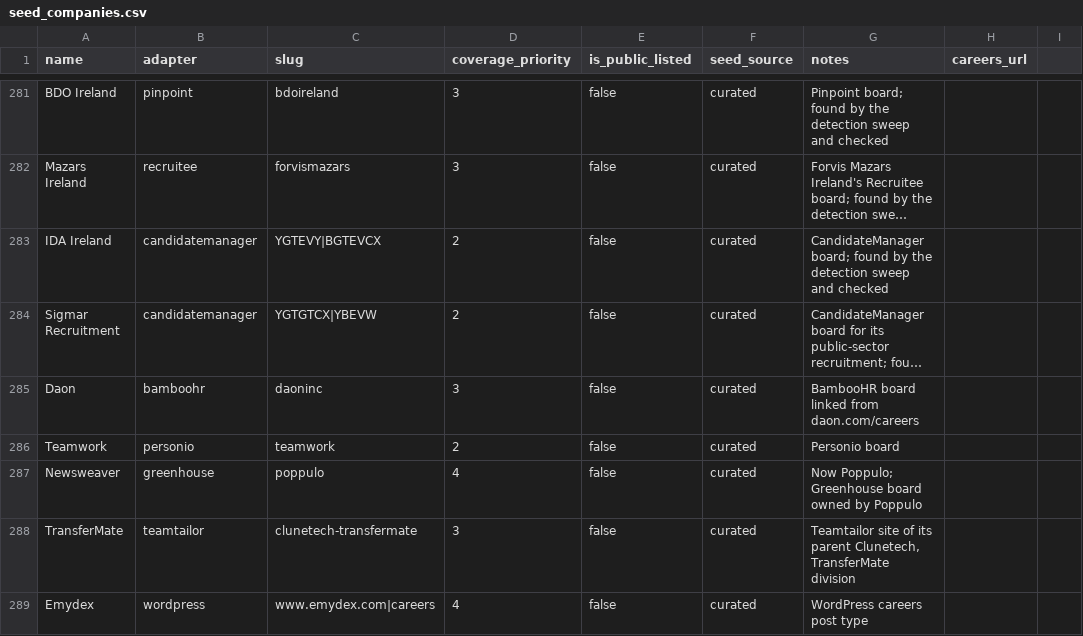
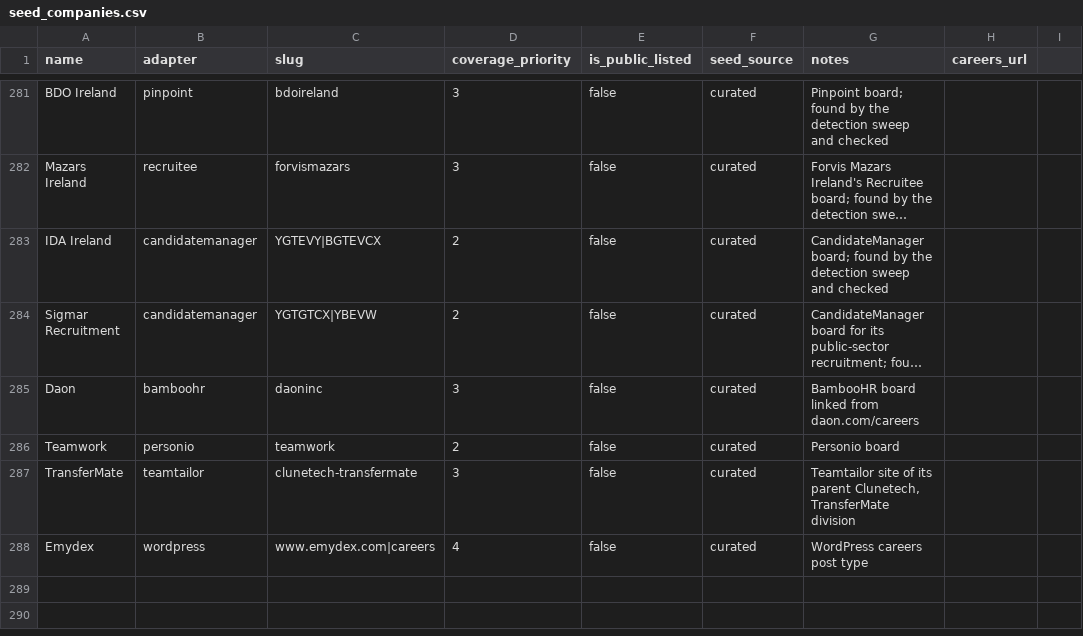
Before and after one commit to ag2502/Job-Finder-for-Ireland, a CSV file: data/seed_companies.csv, drawn as a sheet; only a part is shown, gaps mark what is left out; long unchanged cells end in …; the diff names each change by its address in the sheet, - before the commit and + after, or states it on an @@ line.

Commit message:
2026-09-26 22:14 - Drop a duplicate row: Newsweaver is Poppulo, already crawled
Newsweaver renamed itself Poppulo, and the registry lists both; Poppulo's
Greenhouse board was already a source. The row added under Newsweaver
would only mark that entry covered without a source of its own.

```diff
--- a/data/seed_companies.csv
+++ b/data/seed_companies.csv
-row 287: Newsweaver | greenhouse | poppulo | 4 | false | curated | Now Poppulo; Greenhouse board owned by Poppulo
```
